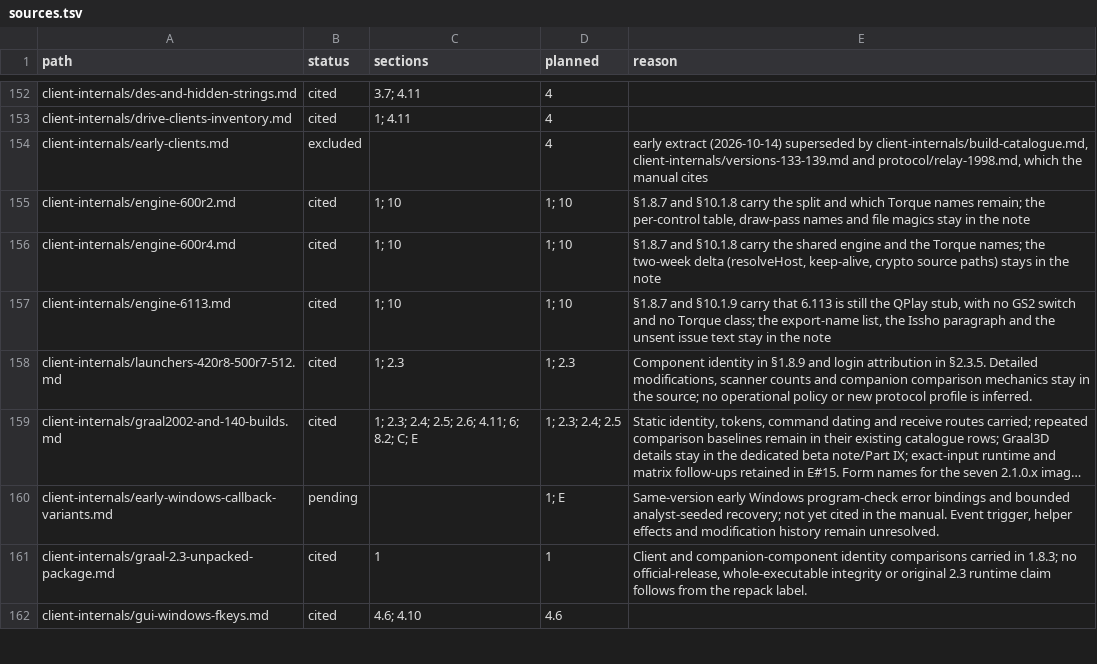
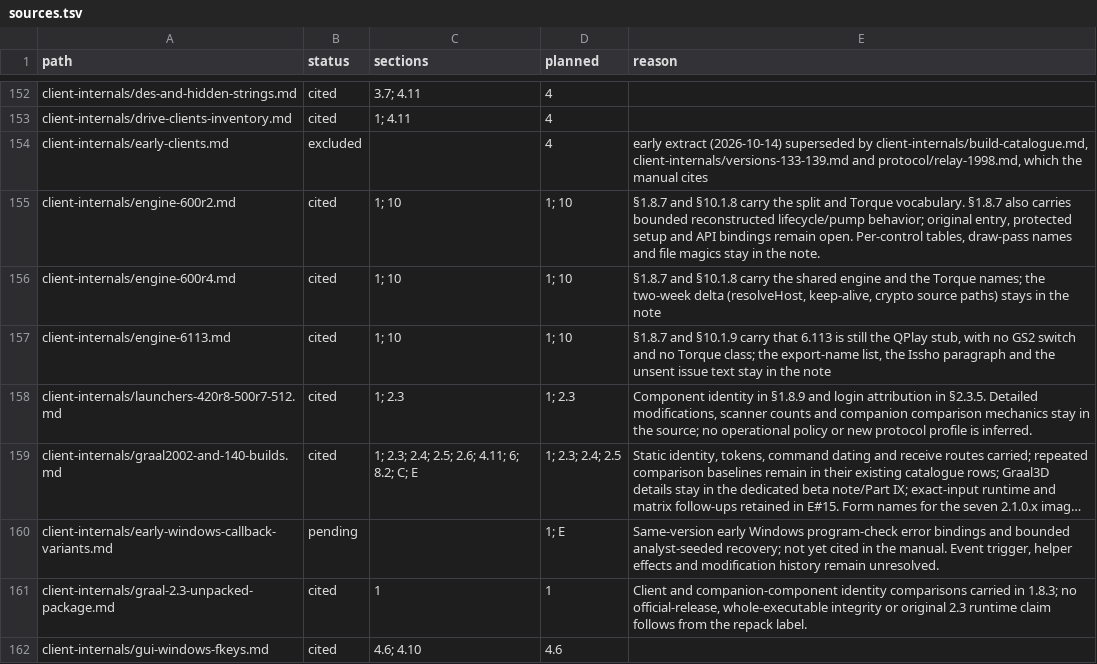
Before and after one commit to squirelworks/Graal_analysis, a TSV file: manual/sources.tsv, drawn as a sheet; only a part is shown, gaps mark what is left out; long unchanged cells end in ….

Commit message:
Bound the reconstructed 6.002 lifecycle and message pump
Connect argument flow, initialization and repeated ticks while preserving the unjoined protected setup and uncertain API bindings.

Evidence: exact-input retained bounded instruction reads and reconstructed wait-import comparison; no runtime.

```diff
--- a/manual/sources.tsv
+++ b/manual/sources.tsv
@@ -154,3 +154,3 @@ client-internals/drive-clients-inventory.md	cited	1; 4.11	4
 client-internals/early-clients.md	excluded		4	early extract (2026-10-14) superseded by client-internals/build-catalogue.md, client-internals/versions-133-139.md and protocol/relay-1998.md, which the manual cites
-client-internals/engine-600r2.md	cited	1; 10	1; 10	§1.8.7 and §10.1.8 carry the split and which Torque names remain; the per-control table, draw-pass names and file magics stay in the note
+client-internals/engine-600r2.md	cited	1; 10	1; 10	§1.8.7 and §10.1.8 carry the split and Torque vocabulary. §1.8.7 also carries bounded reconstructed lifecycle/pump behavior; original entry, protected setup and API bindings remain open. Per-control tables, draw-pass names and file magics stay in the note.
 client-internals/engine-600r4.md	cited	1; 10	1; 10	§1.8.7 and §10.1.8 carry the shared engine and the Torque names; the two-week delta (resolveHost, keep-alive, crypto source paths) stays in the note
```
Also changed, not shown: docs/evidence-index.tsv, 4 other files.
